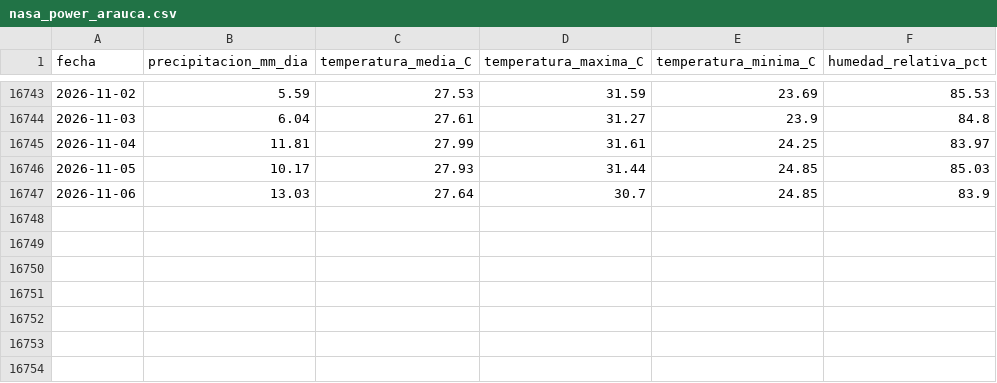
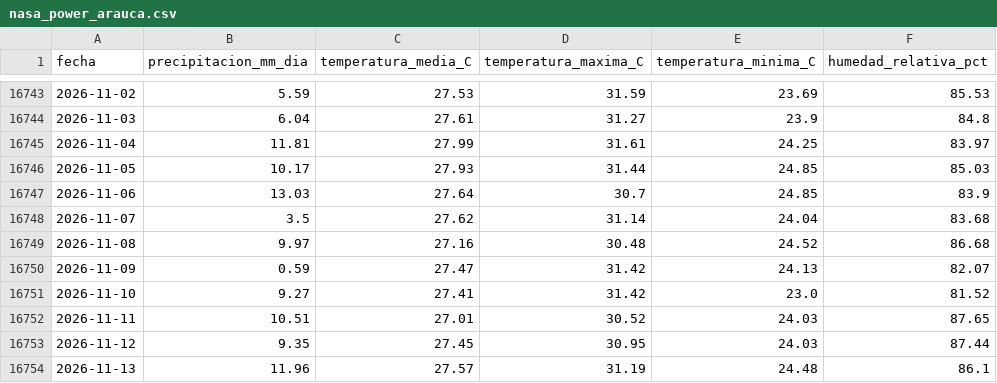
Before and after one commit to Ncl-ux/Siams-Leticia-Tumaco, a CSV file: data/processed/actualizacion/nasa_power_arauca.csv, drawn as a sheet; only a part is shown, gaps mark what is left out.

```diff
--- a/data/processed/actualizacion/nasa_power_arauca.csv
+++ b/data/processed/actualizacion/nasa_power_arauca.csv
@@ -16747 +16747,8 @@ fecha,precipitacion_mm_dia,temperatura_media_C,temperatura_maxima_C,temperatura_
 2026-11-06,13.03,27.64,30.7,24.85,83.9
+2026-11-07,3.5,27.62,31.14,24.04,83.68
+2026-11-08,9.97,27.16,30.48,24.52,86.68
+2026-11-09,0.59,27.47,31.42,24.13,82.07
+2026-11-10,9.27,27.41,31.42,23.0,81.52
+2026-11-11,10.51,27.01,30.52,24.03,87.65
+2026-11-12,9.35,27.45,30.95,24.03,87.44
+2026-11-13,11.96,27.57,31.19,24.48,86.1
```
Also changed, not shown: data/processed/actualizacion/ideam_arauca.csv, data/processed/actualizacion/ideam_leticia.csv, 11 other files.
